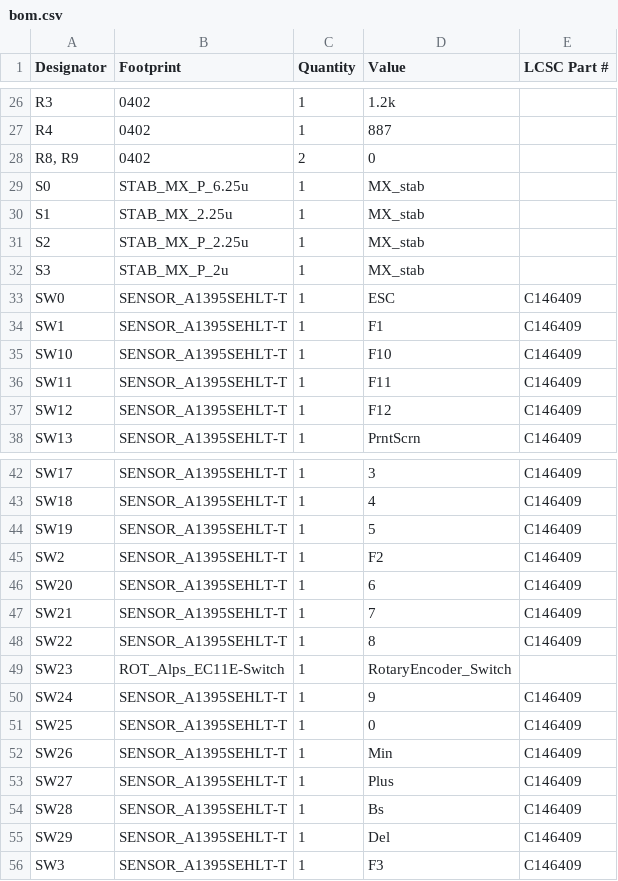
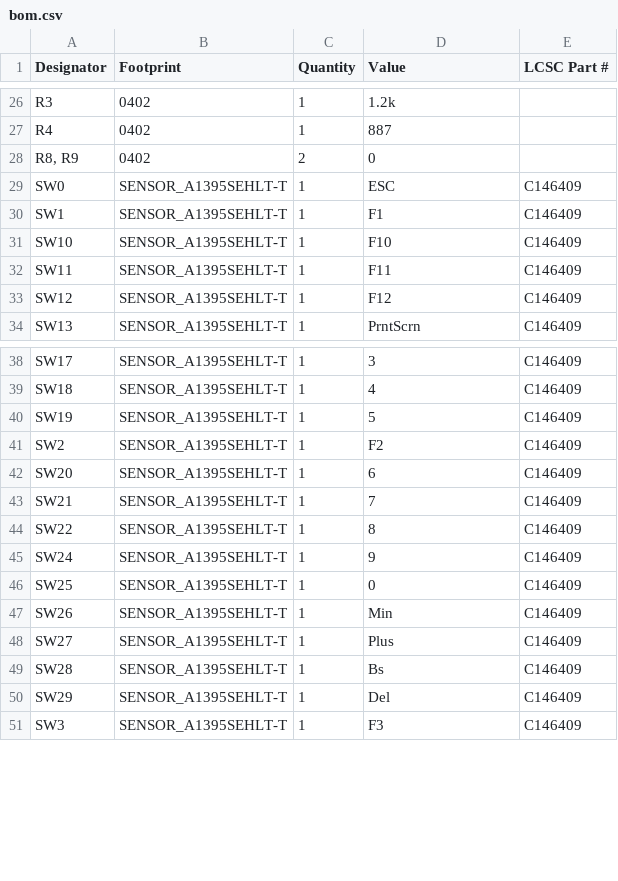
Before and after one commit to nKumar2015/Keyboard-V2, a CSV file: production/bom.csv, drawn as a sheet; only a part is shown, gaps mark what is left out.

```diff
--- a/production/bom.csv
+++ b/production/bom.csv
@@ -28,6 +28,2 @@ R4,0402,1,887,
 "R8, R9",0402,2,0,
-S0,STAB_MX_P_6.25u,1,MX_stab,
-S1,STAB_MX_2.25u,1,MX_stab,
-S2,STAB_MX_P_2.25u,1,MX_stab,
-S3,STAB_MX_P_2u,1,MX_stab,
 SW0,SENSOR_A1395SEHLT-T,1,ESC,C146409
@@ -48,3 +44,2 @@ SW21,SENSOR_A1395SEHLT-T,1,7,C146409
 SW22,SENSOR_A1395SEHLT-T,1,8,C146409
-SW23,ROT_Alps_EC11E-Switch,1,RotaryEncoder_Switch,
 SW24,SENSOR_A1395SEHLT-T,1,9,C146409
```
Also changed, not shown: production/positions.csv, 4 other files.
